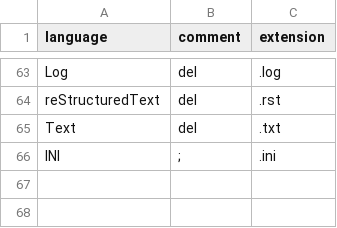
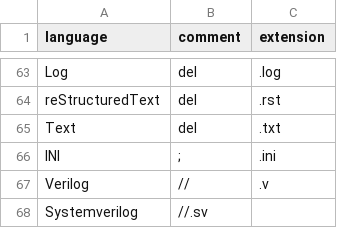
Before and after one commit to promptdriven/pdd, a CSV file: data/language_format.csv, drawn as a sheet; only a part is shown, gaps mark what is left out; the diff names each change by its address in the sheet, - before the commit and + after, or states it on an @@ line.

Commit message:
Add Verilog and SystemVerilog formats to language_format.csv
- Introduced new entries for Verilog and SystemVerilog file formats, specifying their respective comment syntax and file extensions.
- Updated the language_format.csv to enhance support for hardware description languages.

```diff
--- a/data/language_format.csv
+++ b/data/language_format.csv
+row 67: Verilog | // | .v
+row 68: Systemverilog | //.sv
```
